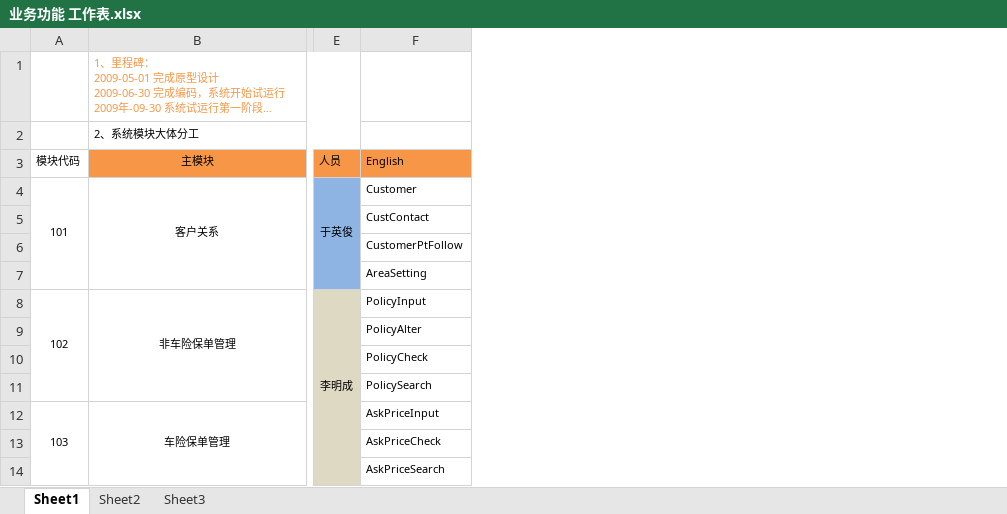
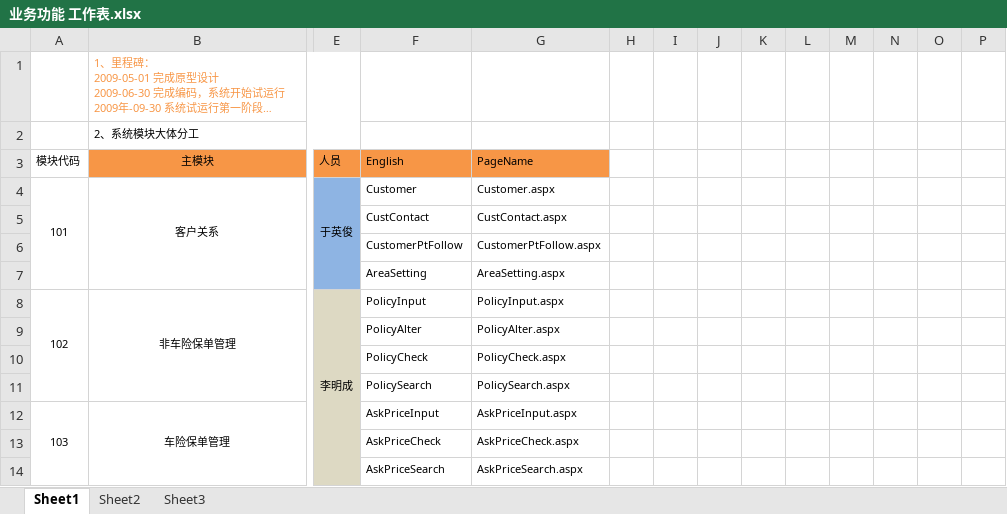
Before and after one commit to WOWATONE/eachotherhelpdevlib, an Excel workbook: SHEIB/Docs/需求开发/业务功能 工作表.xlsx, sheet Sheet1, drawn as a sheet; only a part is shown, gaps mark what is left out; long unchanged cells end in …; values as stored, in another font and other column widths than the file's, no borders; the diff names each change by its address in the sheet, - before the commit and + after, or states it on an @@ line.

```diff
--- a/SHEIB/Docs/需求开发/业务功能 工作表.xlsx (sheet Sheet1)
+++ b/SHEIB/Docs/需求开发/业务功能 工作表.xlsx (sheet Sheet1)
+column G (PageName), rows 4-14: Customer.aspx | CustContact.aspx | CustomerPtFollow.aspx | AreaSetting.aspx | PolicyInput.aspx | PolicyAlter.aspx | PolicyCheck.aspx | PolicySearch.aspx | AskPriceInput.aspx | AskPriceCheck.aspx | AskPriceSearch.aspx
+column H, empty
+column I, empty
+column J, empty
+column K, empty
+column L, empty
+column M, empty
+column N, empty
+column O, empty
+column P, empty
```
Also changed, not shown: hidden cells, SHEIB/Docs/系统设计/数据库结构.xlsx, 1 other file.
